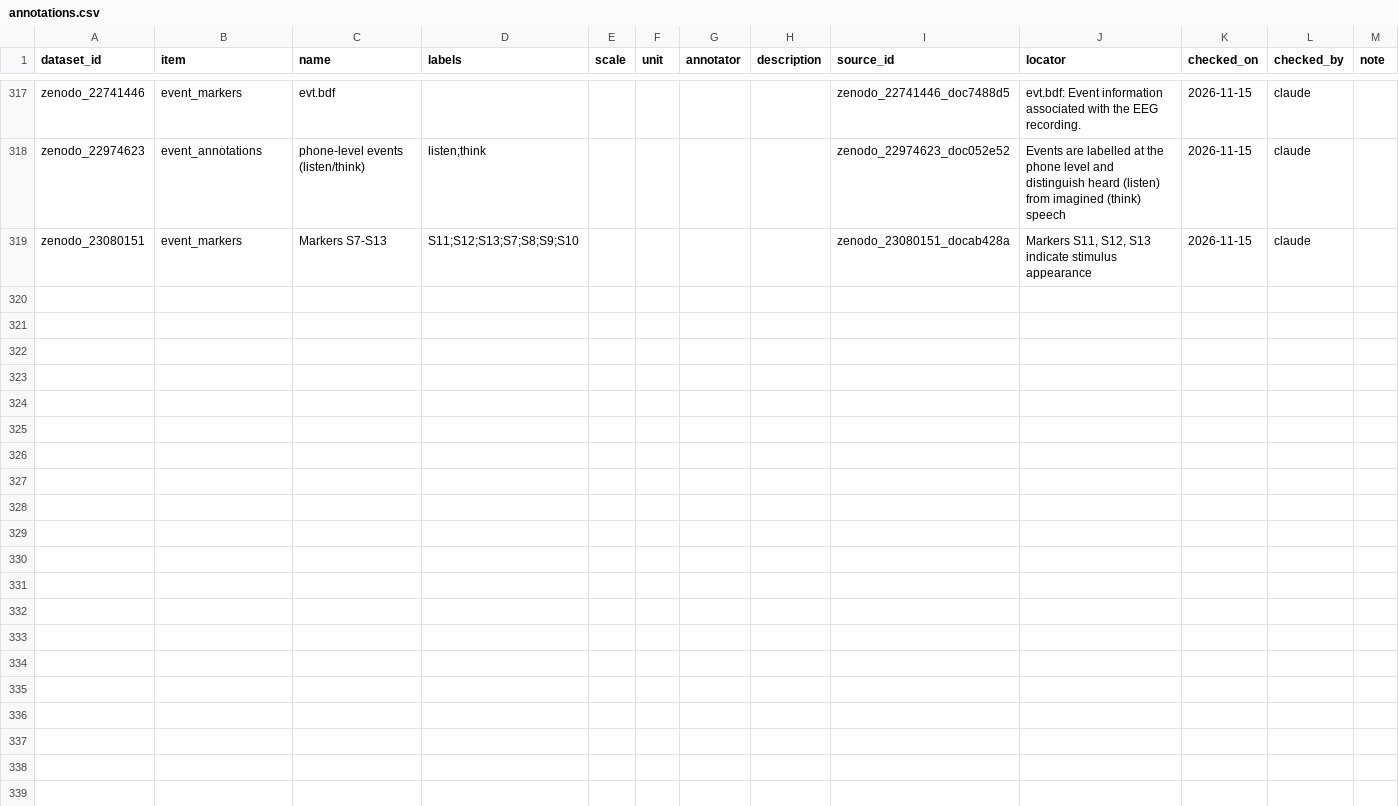
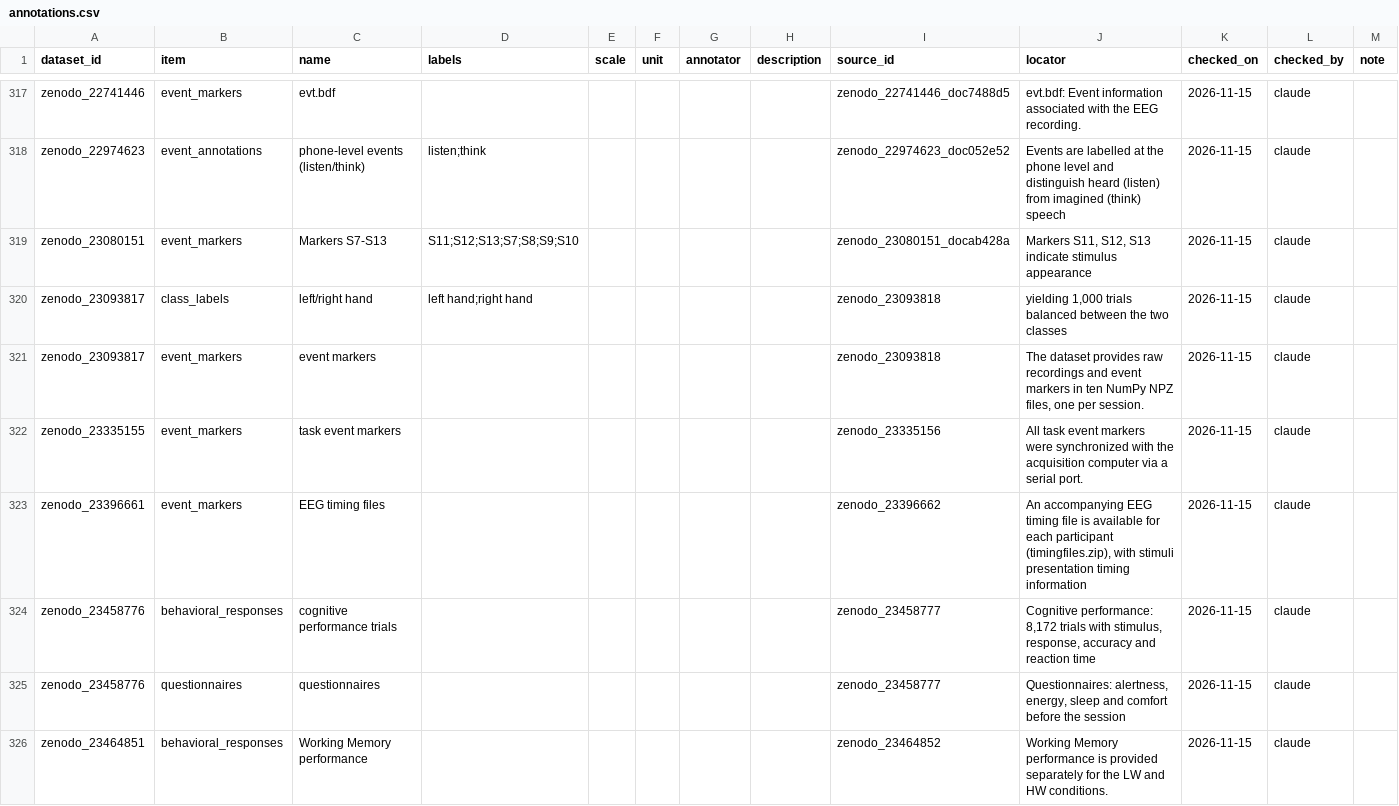
Before and after one commit to itoten/eeg_dataset_db, a CSV file: data/annotations.csv, drawn as a sheet; only a part is shown, gaps mark what is left out.

```diff
--- a/data/annotations.csv
+++ b/data/annotations.csv
@@ -319 +319,8 @@ zenodo_22974623,event_annotations,phone-level events (listen/think),listen;think
 zenodo_23080151,event_markers,Markers S7-S13,S11;S12;S13;S7;S8;S9;S10,,,,,zenodo_23080151_docab428a,"Markers S11, S12, S13 indicate stimulus appearance",2026-11-15,claude,
+zenodo_23093817,class_labels,left/right hand,left hand;right hand,,,,,zenodo_23093818,"yielding 1,000 trials balanced between the two classes",2026-11-15,claude,
+zenodo_23093817,event_markers,event markers,,,,,,zenodo_23093818,"The dataset provides raw recordings and event markers in ten NumPy NPZ files, one per session.",2026-11-15,claude,
+zenodo_23335155,event_markers,task event markers,,,,,,zenodo_23335156,All task event markers were synchronized with the acquisition computer via a serial port.,2026-11-15,claude,
+zenodo_23396661,event_markers,EEG timing files,,,,,,zenodo_23396662,"An accompanying EEG timing file is available for each participant (timingfiles.zip), with stimuli presentation timing information",2026-11-15,claude,
+zenodo_23458776,behavioral_responses,cognitive performance trials,,,,,,zenodo_23458777,"Cognitive performance: 8,172 trials with stimulus, response, accuracy and reaction time",2026-11-15,claude,
+zenodo_23458776,questionnaires,questionnaires,,,,,,zenodo_23458777,"Questionnaires: alertness, energy, sleep and comfort before the session",2026-11-15,claude,
+zenodo_23464851,behavioral_responses,Working Memory performance,,,,,,zenodo_23464852,Working Memory performance is provided separately for the LW and HW conditions.,2026-11-15,claude,
```
Also changed, not shown: data/access_routes.csv, data/datasets.csv, 11 other files.
